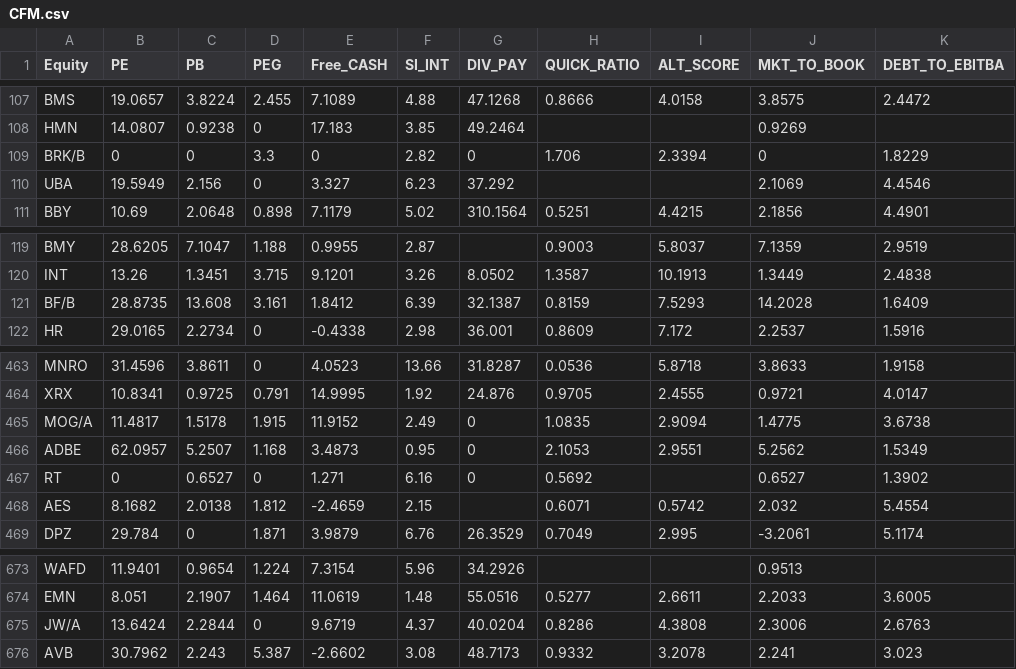
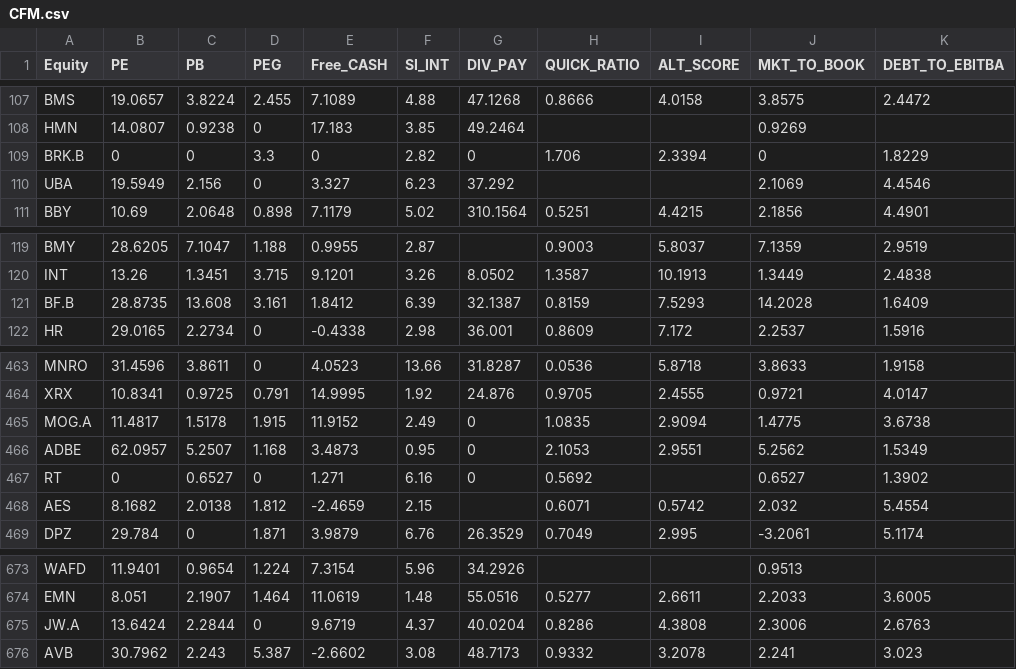
Before and after one commit to jgilyard/Option_Thesis, a CSV file: CFM.csv, drawn as a sheet; only a part is shown, gaps mark what is left out; the diff names each change by its address in the sheet, - before the commit and + after, or states it on an @@ line.

```diff
--- a/CFM.csv
+++ b/CFM.csv
-A109 (Equity): BRK/B
+A109 (Equity): BRK.B
-A121 (Equity): BF/B
+A121 (Equity): BF.B
-A465 (Equity): MOG/A
+A465 (Equity): MOG.A
-A675 (Equity): JW/A
+A675 (Equity): JW.A
```
Also changed, not shown: test.csv, 8 other files.
